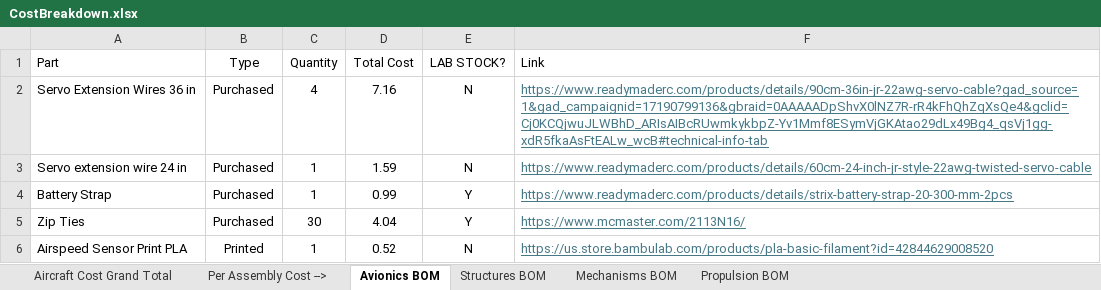
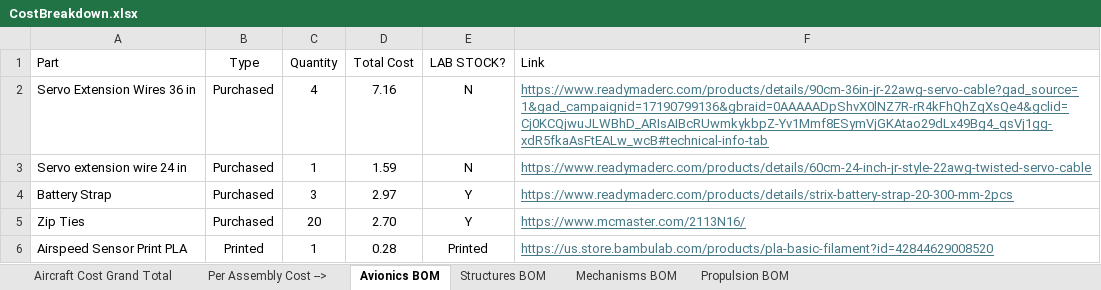
Before and after one commit to HudsonReynolds/451-DBF-Team01, an Excel workbook: CostBreakdown.xlsx, sheet Avionics BOM, drawn as a sheet; values as stored, in another font and other column widths than the file's, no borders; conditional formats not drawn; the diff names each change by its address in the sheet, - before the commit and + after, or states it on an @@ line.

```diff
--- a/CostBreakdown.xlsx (sheet Avionics BOM)
+++ b/CostBreakdown.xlsx (sheet Avionics BOM)
-C4 (Quantity): 1
+C4 (Quantity): 3
-D4 (Total Cost): 0.99
+D4 (Total Cost): 2.97
-C5 (Quantity): 30
+C5 (Quantity): 20
-D5 (Total Cost): 4.04
+D5 (Total Cost): 2.70
-D6 (Total Cost): 0.52
+D6 (Total Cost): 0.28
-E6 (LAB STOCK?): N
+E6 (LAB STOCK?): Printed
```
Also changed, not shown: sheet Structures BOM, sheet Mechanisms BOM, sheet Per Assembly Cost -->, sheet Aircraft Cost Grand Total.
